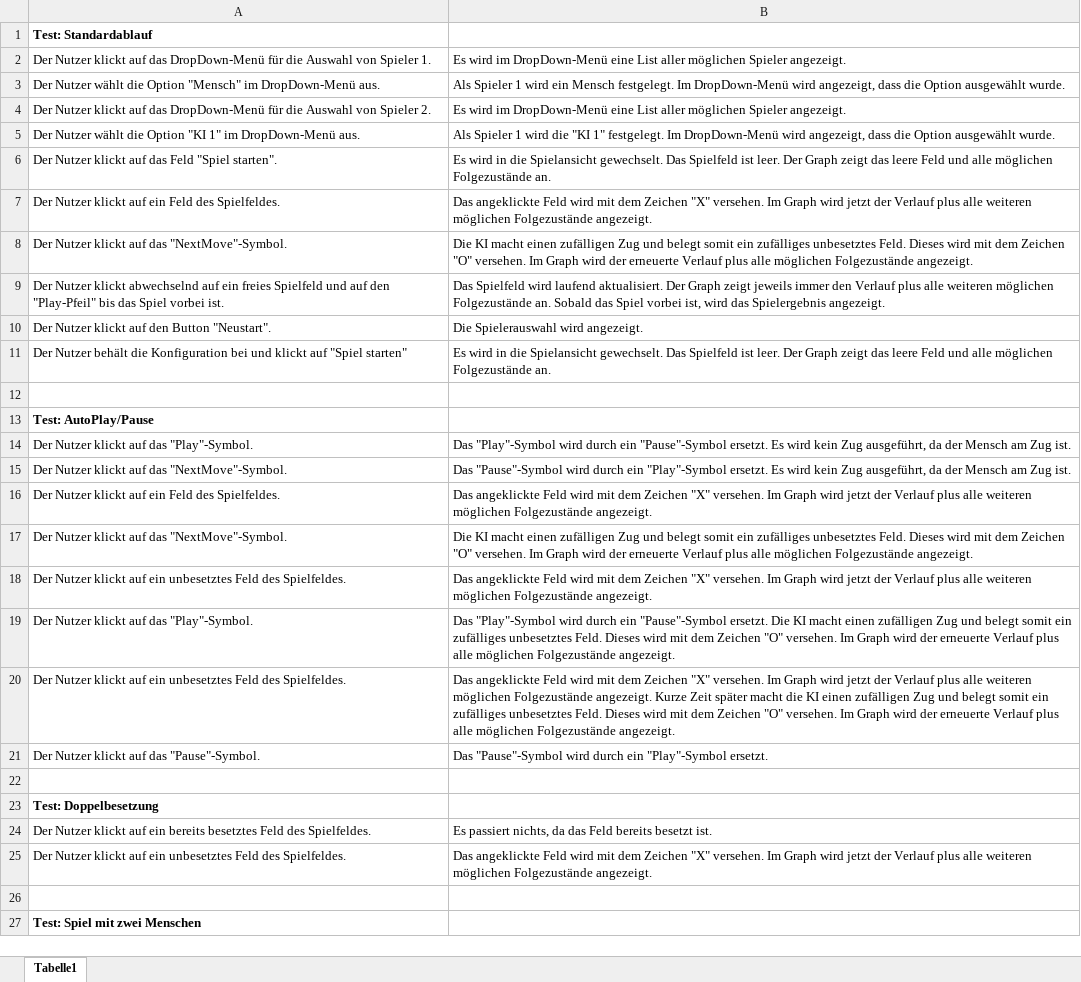
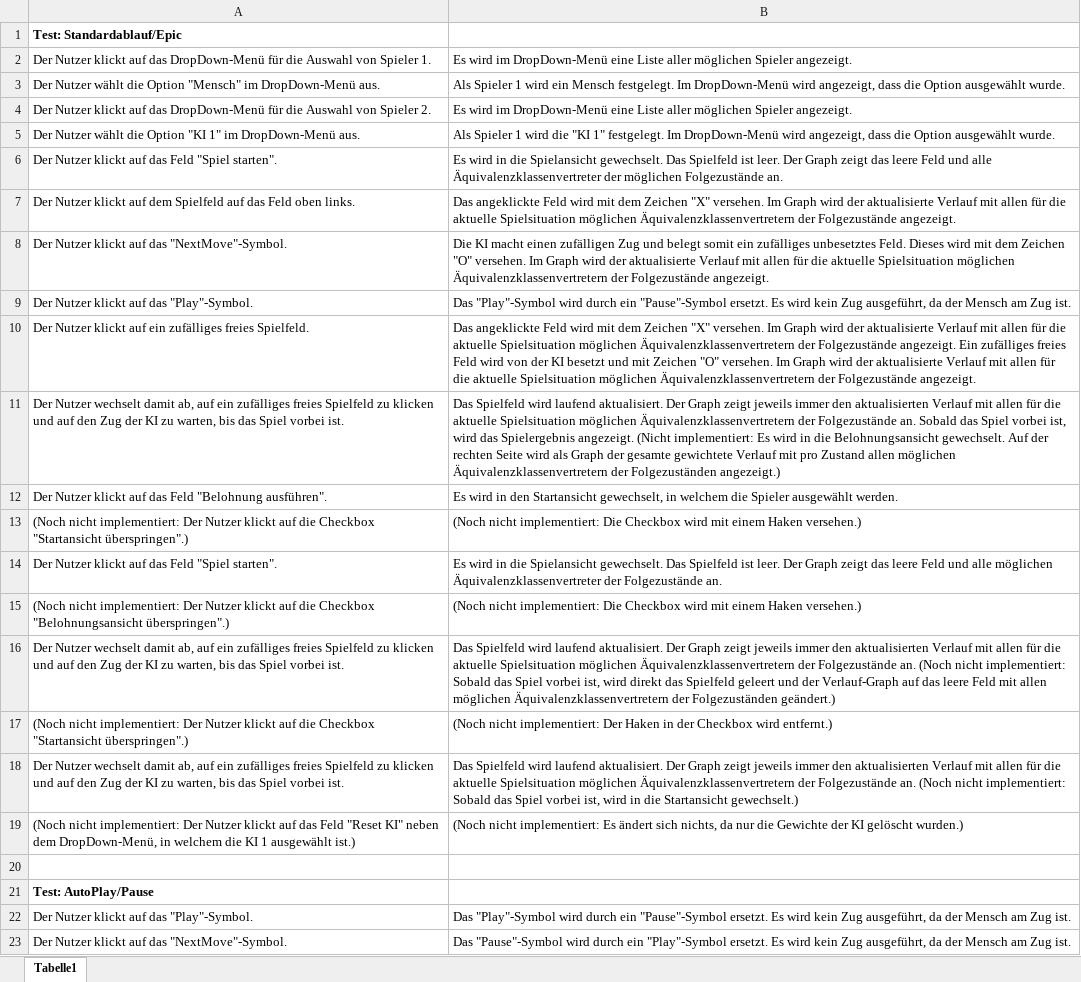
Before and after one commit to idlaviV/TIKTacToe, an Excel workbook: Integrationstests/Integrationstests.xlsx, sheet Tabelle1, drawn as a sheet; only a part is shown; the shorter side is filled out with more unchanged rows; values as stored, in another font and other column widths than the file's, no borders; removed rows and columns are numbered as before the commit, all else as after; the diff names each change by its address in the sheet, - before the commit and + after, or states it on an @@ line.

Commit message:
Standardablauf ist jetzt gleich zum Epic aus dem ProductBacklog

```diff
--- a/Integrationstests/Integrationstests.xlsx (sheet Tabelle1)
+++ b/Integrationstests/Integrationstests.xlsx (sheet Tabelle1)
-A1: Test: Standardablauf
+A1: Test: Standardablauf/Epic
-B2: …DropDown-Menü eine List aller möglichen…
+B2: …DropDown-Menü eine Liste aller möglichen…
-B4: …DropDown-Menü eine List aller möglichen…
+B4: …DropDown-Menü eine Liste aller möglichen…
-B6: …und alle möglichen Folgezustände…
+B6: …und alle Äquivalenzklassenvertreter der möglichen Folgezustände…
-A7: …klickt auf ein Feld des Spielfeldes.
+A7: …klickt auf dem Spielfeld auf das Feld oben links.
-B7: …Graph wird jetzt der Verlauf plus alle weiteren möglichen Folgezustände angezeigt.
+B7: …Graph wird der aktualisierte Verlauf mit allen für die aktuelle Spielsituation möglichen Äquivalenzklassenvertretern der Folgezustände angezeigt.
-B8: …wird der erneuerte Verlauf plus alle möglichen Folgezustände angezeigt.
+B8: …wird der aktualisierte Verlauf mit allen für die aktuelle Spielsituation möglichen Äquivalenzklassenvertretern der Folgezustände angezeigt.
+row 9: Der Nutzer klickt auf das "Play"-Symbol. | Das "Play"-Symbol wird durch ein "Pause"-Symbol ersetzt. Es wird kein Zug ausgeführt, da der Mensch am Zug ist.
+row 10: Der Nutzer klickt auf ein zufälliges freies Spielfeld. | Das angeklickte Feld wird mit dem Zeichen "X" versehen. Im Graph wird der aktualisierte Verlauf mit allen für die aktuelle Spielsituation möglichen Äquivalenzklassenvertretern der Folgezustände angezeigt. Ein zufälliges freies Feld wird von der KI besetzt und mit Zeichen "O" versehen. Im Graph wird der aktualisierte Verlauf mit allen für die aktuelle Spielsituation möglichen Äquivalenzklassenvertretern der Folgezustände angezeigt.
-A11: Der Nutzer klickt abwechselnd auf ein freies Spielfeld und auf den "Play-Pfeil" bis das…
+A11: Der Nutzer wechselt damit ab, auf ein zufälliges freies Spielfeld zu klicken und auf den Zug der KI zu warten, bis das…
-B11: …immer den Verlauf plus alle weiteren möglichen Folgezustände an. Sobald das Spiel vorbei ist, wird das Spielergebnis angezeigt.
+B11: …immer den aktualisierten Verlauf mit allen für die aktuelle Spielsituation möglichen Äquivalenzklassenvertretern der Folgezustände an. Sobald das Spiel vorbei ist, wird das Spielergebnis angezeigt. (Nicht implementiert: Es wird in die Belohnungsansicht gewechselt. Auf der rechten Seite wird als Graph der gesamte gewichtete Verlauf mit pro Zustand allen möglichen Äquivalenzklassenvertretern der Folgezuständen angezeigt.)
-row 10: Der Nutzer klickt auf den Button "Neustart". | Die Spielerauswahl wird angezeigt.
+row 12: Der Nutzer klickt auf das Feld "Belohnung ausführen". | Es wird in den Startansicht gewechselt, in welchem die Spieler ausgewählt werden.
+row 13: (Noch nicht implementiert: Der Nutzer klickt auf die Checkbox "Startansicht überspringen".) | (Noch nicht implementiert: Die Checkbox wird mit einem Haken versehen.)
-A14: Der Nutzer behält die Konfiguration bei und klickt auf "Spiel starten"
+A14: Der Nutzer klickt auf das Feld "Spiel starten".
-B14: …alle möglichen Folgezustände an.
+B14: …alle möglichen Äquivalenzklassenvertreter der Folgezustände an.
+row 15: (Noch nicht implementiert: Der Nutzer klickt auf die Checkbox "Belohnungsansicht überspringen".) | (Noch nicht implementiert: Die Checkbox wird mit einem Haken versehen.)
+row 16: Der Nutzer wechselt damit ab, auf ein zufälliges freies Spielfeld zu klicken und auf den Zug der KI zu warten, bis das Spiel vorbei ist. | Das Spielfeld wird laufend aktualisiert. Der Graph zeigt jeweils immer den aktualisierten Verlauf mit allen für die aktuelle Spielsituation möglichen Äquivalenzklassenvertretern der Folgezustände an. (Noch nicht implementiert: Sobald das Spiel vorbei ist, wird direkt das Spielfeld geleert und der Verlauf-Graph auf das leere Feld mit allen möglichen Äquivalenzklassenvertretern der Folgezuständen geändert.)
+row 17: (Noch nicht implementiert: Der Nutzer klickt auf die Checkbox "Startansicht überspringen".) | (Noch nicht implementiert: Der Haken in der Checkbox wird entfernt.)
+row 18: Der Nutzer wechselt damit ab, auf ein zufälliges freies Spielfeld zu klicken und auf den Zug der KI zu warten, bis das Spiel vorbei ist. | Das Spielfeld wird laufend aktualisiert. Der Graph zeigt jeweils immer den aktualisierten Verlauf mit allen für die aktuelle Spielsituation möglichen Äquivalenzklassenvertretern der Folgezustände an. (Noch nicht implementiert: Sobald das Spiel vorbei ist, wird in die Startansicht gewechselt.)
+row 19: (Noch nicht implementiert: Der Nutzer klickt auf das Feld "Reset KI" neben dem DropDown-Menü, in welchem die KI 1 ausgewählt ist.) | (Noch nicht implementiert: Es ändert sich nichts, da nur die Gewichte der KI gelöscht wurden.)
```
